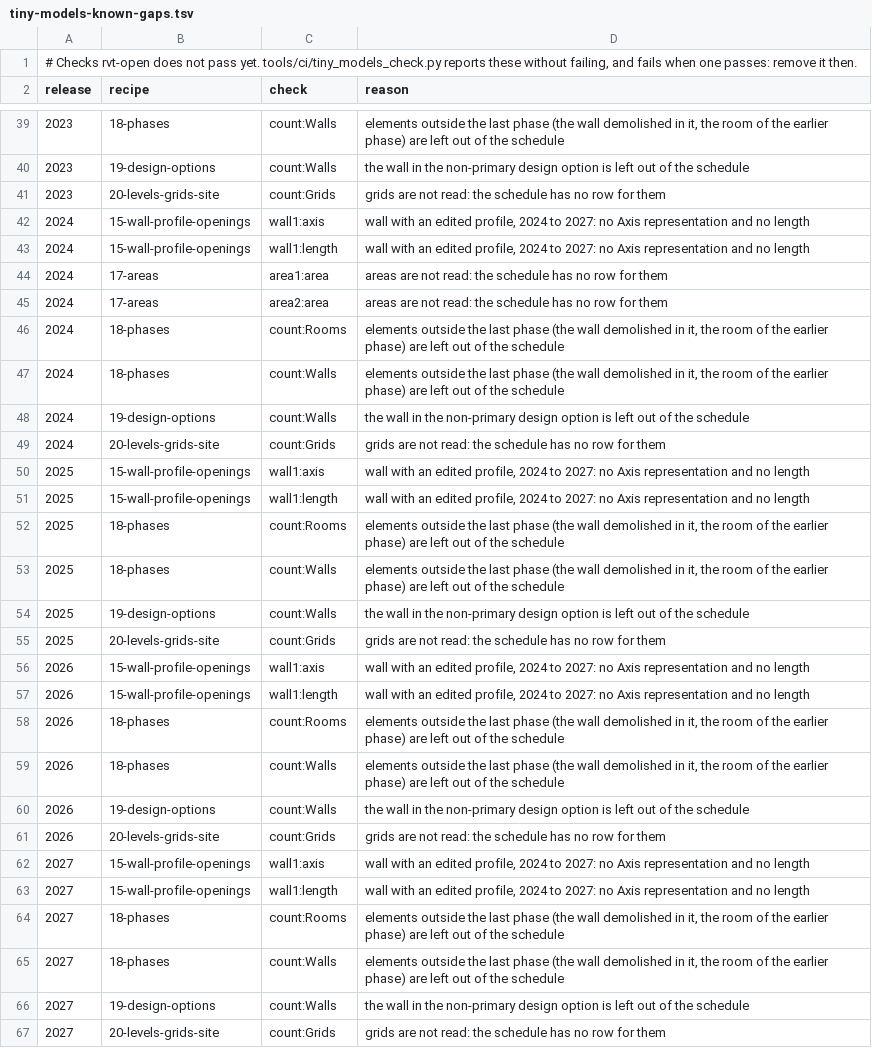
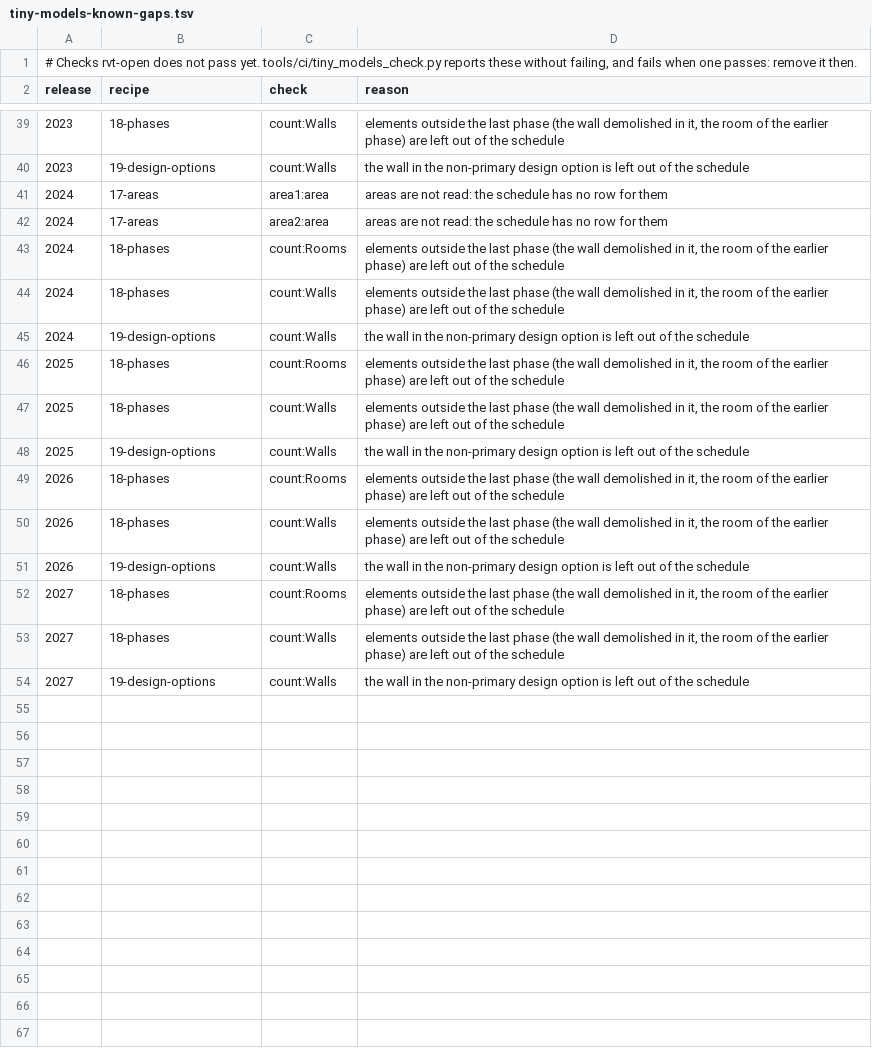
Before and after one commit to helenkwok/rvt-open, a TSV file: tools/ci/tiny-models-known-gaps.tsv, drawn as a sheet; only a part is shown, gaps mark what is left out.

Commit message:
Give a roof's one slab its sub-element GlobalId; drop the gaps grids and the profile wall close

```diff
--- a/tools/ci/tiny-models-known-gaps.tsv
+++ b/tools/ci/tiny-models-known-gaps.tsv
@@ -40,5 +40,2 @@ release	recipe	check	reason
 2023	19-design-options	count:Walls	the wall in the non-primary design option is left out of the schedule
-2023	20-levels-grids-site	count:Grids	grids are not read: the schedule has no row for them
-2024	15-wall-profile-openings	wall1:axis	wall with an edited profile, 2024 to 2027: no Axis representation and no length
-2024	15-wall-profile-openings	wall1:length	wall with an edited profile, 2024 to 2027: no Axis representation and no length
 2024	17-areas	area1:area	areas are not read: the schedule has no row for them
@@ -48,5 +45,2 @@ release	recipe	check	reason
 2024	19-design-options	count:Walls	the wall in the non-primary design option is left out of the schedule
-2024	20-levels-grids-site	count:Grids	grids are not read: the schedule has no row for them
-2025	15-wall-profile-openings	wall1:axis	wall with an edited profile, 2024 to 2027: no Axis representation and no length
-2025	15-wall-profile-openings	wall1:length	wall with an edited profile, 2024 to 2027: no Axis representation and no length
 2025	18-phases	count:Rooms	elements outside the last phase (the wall demolished in it, the room of the earlier phase) are left out of the schedule
@@ -54,5 +48,2 @@ release	recipe	check	reason
 2025	19-design-options	count:Walls	the wall in the non-primary design option is left out of the schedule
-2025	20-levels-grids-site	count:Grids	grids are not read: the schedule has no row for them
-2026	15-wall-profile-openings	wall1:axis	wall with an edited profile, 2024 to 2027: no Axis representation and no length
-2026	15-wall-profile-openings	wall1:length	wall with an edited profile, 2024 to 2027: no Axis representation and no length
 2026	18-phases	count:Rooms	elements outside the last phase (the wall demolished in it, the room of the earlier phase) are left out of the schedule
@@ -60,5 +51,2 @@ release	recipe	check	reason
 2026	19-design-options	count:Walls	the wall in the non-primary design option is left out of the schedule
-2026	20-levels-grids-site	count:Grids	grids are not read: the schedule has no row for them
-2027	15-wall-profile-openings	wall1:axis	wall with an edited profile, 2024 to 2027: no Axis representation and no length
-2027	15-wall-profile-openings	wall1:length	wall with an edited profile, 2024 to 2027: no Axis representation and no length
 2027	18-phases	count:Rooms	elements outside the last phase (the wall demolished in it, the room of the earlier phase) are left out of the schedule
@@ -66,2 +54 @@ release	recipe	check	reason
 2027	19-design-options	count:Walls	the wall in the non-primary design option is left out of the schedule
-2027	20-levels-grids-site	count:Grids	grids are not read: the schedule has no row for them
```
Also changed, not shown: 2 other files.
